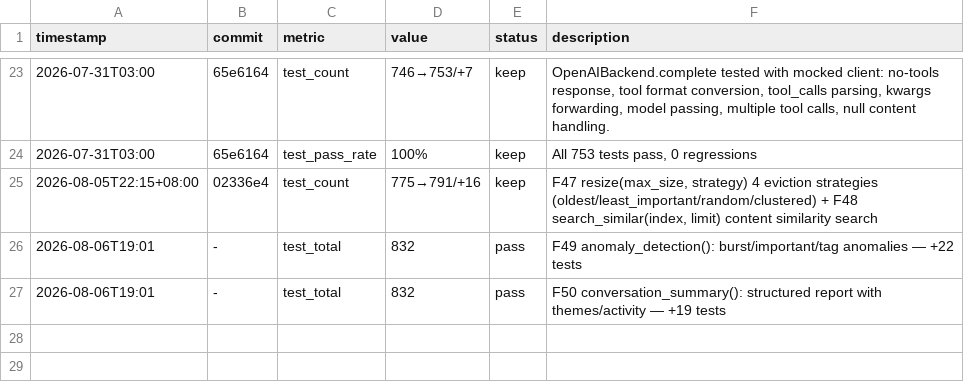
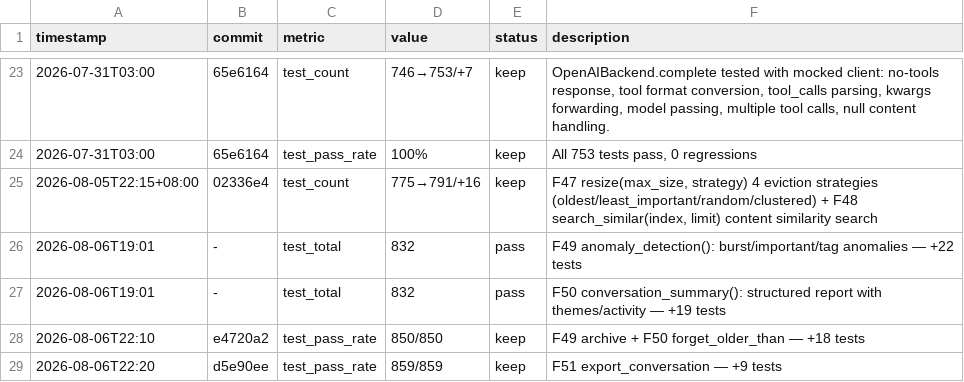
Before and after one commit to robertsong2019/12-factor-agents-explorer, a TSV file: nano-agent/experiments.tsv, drawn as a sheet; only a part is shown, gaps mark what is left out.

Commit message:
docs: update features.md + experiments.tsv for F49-F51

```diff
--- a/nano-agent/experiments.tsv
+++ b/nano-agent/experiments.tsv
@@ -27 +27,3 @@ timestamp	commit	metric	value	status	description
 2026-08-06T19:01	-	test_total	832	pass	F50 conversation_summary(): structured report with themes/activity — +19 tests
+2026-08-06T22:10	e4720a2	test_pass_rate	850/850	keep	F49 archive + F50 forget_older_than — +18 tests
+2026-08-06T22:20	d5e90ee	test_pass_rate	859/859	keep	F51 export_conversation — +9 tests
```
Also changed, not shown: 1 other file.
